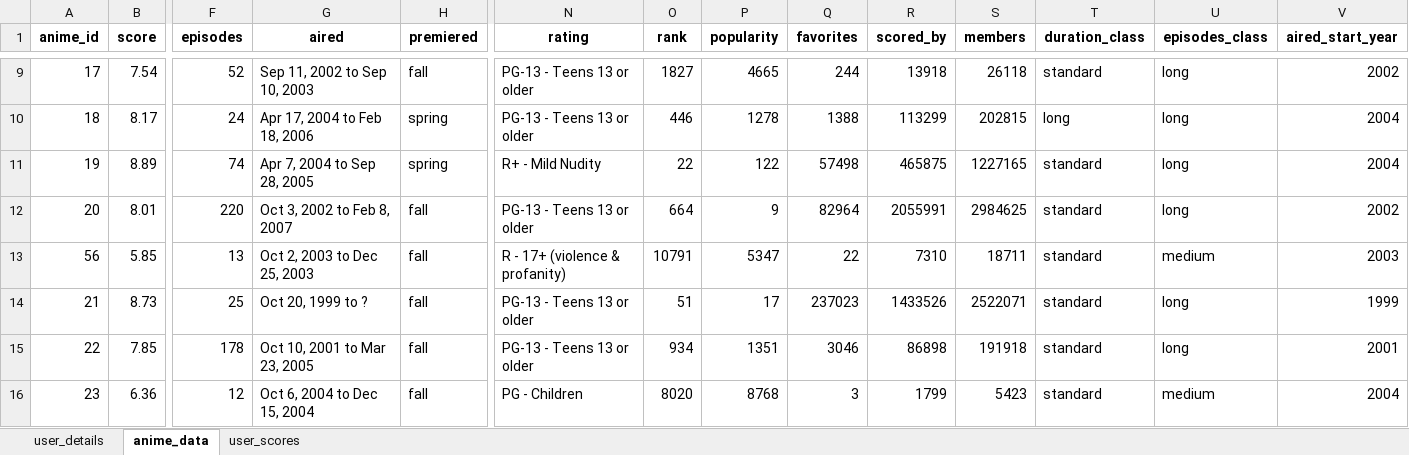
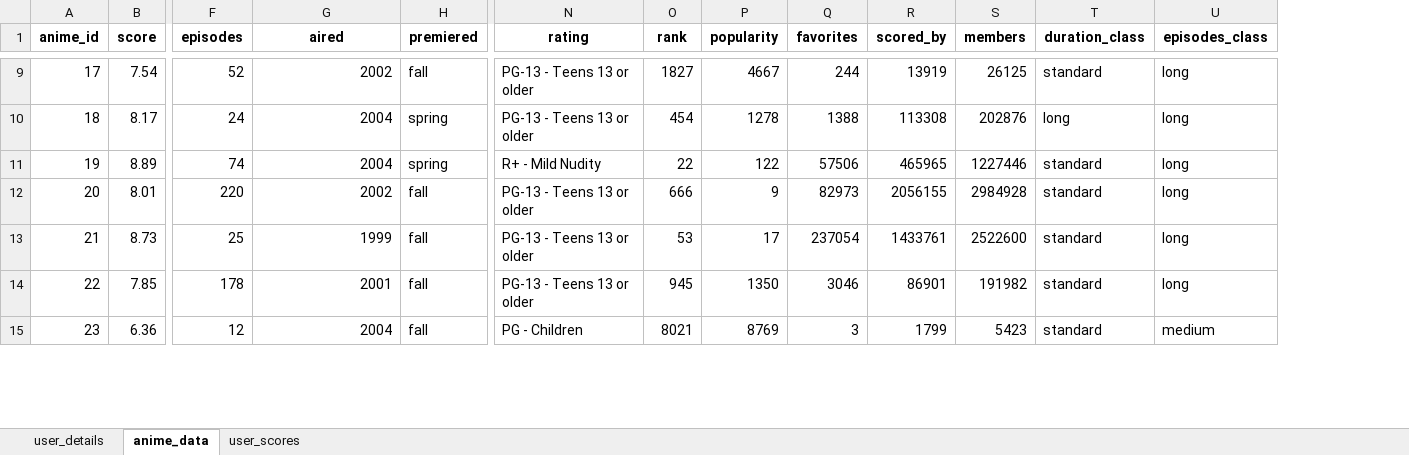
Before and after one commit to GitRadiation/anime_dataset_generator, an Excel workbook: raw_data.xlsx, sheet anime_data, drawn as a sheet; only a part is shown, gaps mark what is left out; values as stored, in another font and other column widths than the file's, no borders; removed rows and columns are numbered as before the commit, all else as after; rows hold the shown columns only; the diff covers the shown part only; the diff names each change by its address in the sheet, - before the commit and + after, or states it on an @@ line.

```diff
--- a/raw_data.xlsx (sheet anime_data)
+++ b/raw_data.xlsx (sheet anime_data)
-column V (aired_start_year), rows 9-12: 2002 | 2004 | 2004 | 2002; rows 14-16: 1999 | 2001 | 2004
-G9 (aired): Sep 11, 2002 to Sep 10, 2003
+G9 (aired): 2002
-P9 (popularity): 4665
+P9 (popularity): 4667
-R9 (scored_by): 13918
+R9 (scored_by): 13919
-S9 (members): 26118
+S9 (members): 26125
-G10 (aired): Apr 17, 2004 to Feb 18, 2006
+G10 (aired): 2004
-O10 (rank): 446
+O10 (rank): 454
-R10 (scored_by): 113299
+R10 (scored_by): 113308
-S10 (members): 202815
+S10 (members): 202876
-G11 (aired): Apr 7, 2004 to Sep 28, 2005
+G11 (aired): 2004
-Q11 (favorites): 57498
+Q11 (favorites): 57506
-R11 (scored_by): 465875
+R11 (scored_by): 465965
-S11 (members): 1227165
+S11 (members): 1227446
-G12 (aired): Oct 3, 2002 to Feb 8, 2007
+G12 (aired): 2002
-O12 (rank): 664
+O12 (rank): 666
-Q12 (favorites): 82964
+Q12 (favorites): 82973
-R12 (scored_by): 2055991
+R12 (scored_by): 2056155
-S12 (members): 2984625
+S12 (members): 2984928
-row 13: 56 | 5.85 | 13 | Oct 2, 2003 to Dec 25, 2003 | fall | R - 17+ (violence & profanity) | 10791 | 5347 | 22 | 7310 | 18711 | standard | medium | 2003
-G13 (aired): Oct 20, 1999 to ?
+G13 (aired): 1999
-O13 (rank): 51
+O13 (rank): 53
-Q13 (favorites): 237023
+Q13 (favorites): 237054
-R13 (scored_by): 1433526
+R13 (scored_by): 1433761
-S13 (members): 2522071
+S13 (members): 2522600
-G14 (aired): Oct 10, 2001 to Mar 23, 2005
+G14 (aired): 2001
-O14 (rank): 934
+O14 (rank): 945
-P14 (popularity): 1351
+P14 (popularity): 1350
-R14 (scored_by): 86898
+R14 (scored_by): 86901
-S14 (members): 191918
+S14 (members): 191982
-G15 (aired): Oct 6, 2004 to Dec 15, 2004
+G15 (aired): 2004
-O15 (rank): 8020
+O15 (rank): 8021
-P15 (popularity): 8768
+P15 (popularity): 8769
```
Also changed, not shown: 1 added row and 276 edited cells elsewhere in this sheet, sheet user_details, datos_limpios.xlsx, processed_data.xlsx, 4 other files.
